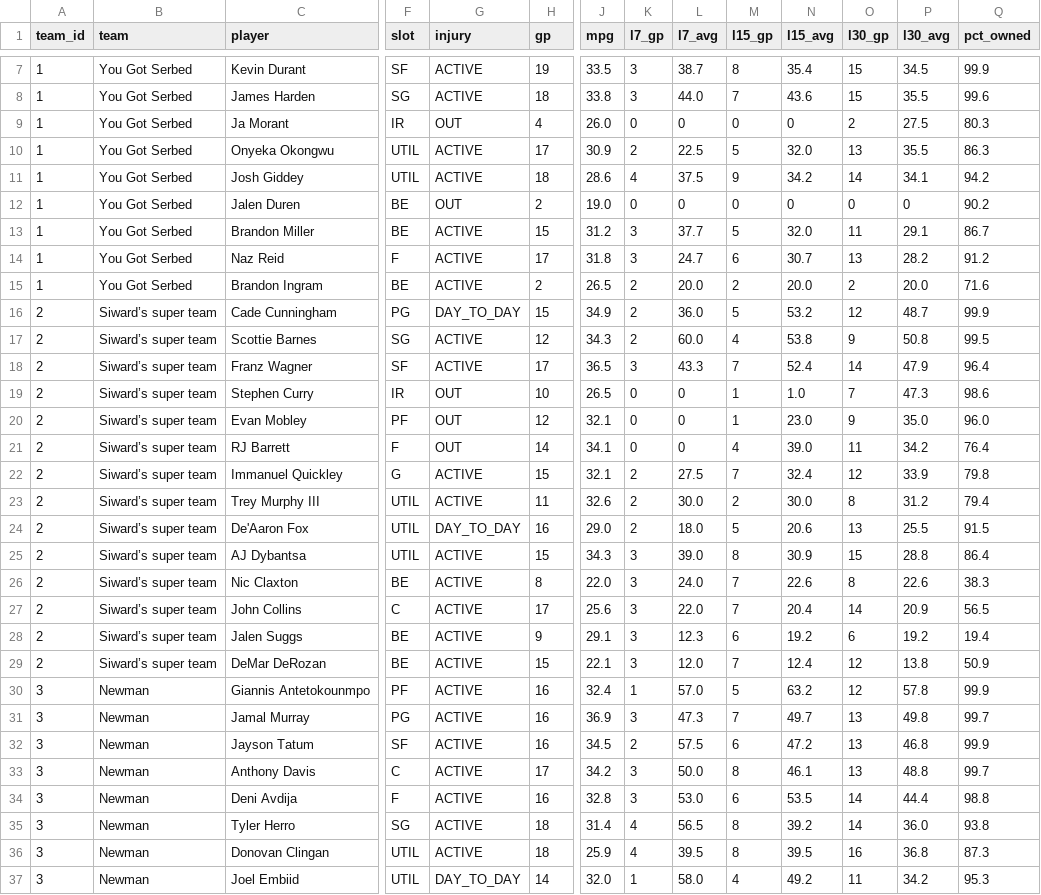
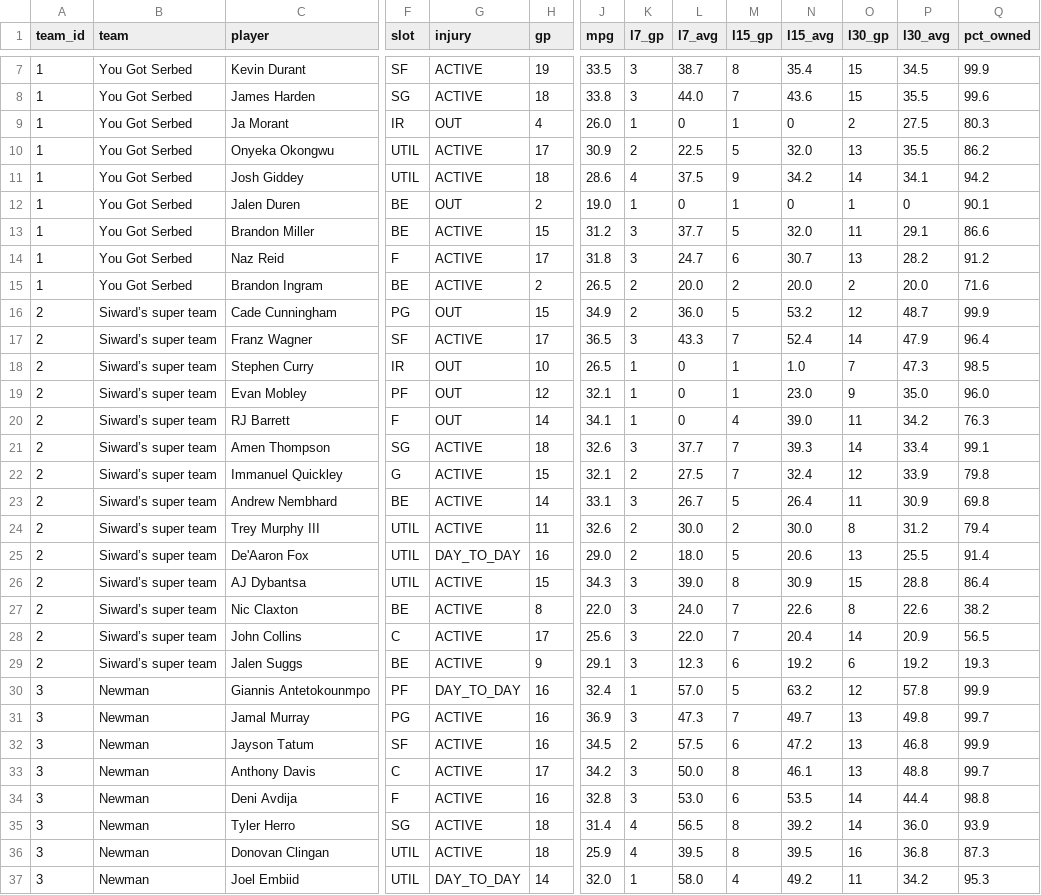
Before and after one commit to luke8mcm/blue-ballers-relay, a CSV file: data/rosters.csv, drawn as a sheet; only a part is shown, gaps mark what is left out; removed rows and columns are numbered as before the commit, all else as after; rows hold the shown columns only; the diff covers the shown part only; the diff names each change by its address in the sheet, - before the commit and + after, or states it on an @@ line.

Commit message:
data: 2026-11-27 01:43 UTC

```diff
--- a/data/rosters.csv
+++ b/data/rosters.csv
-K9 (l7_gp): 0
+K9 (l7_gp): 1
-M9 (l15_gp): 0
+M9 (l15_gp): 1
-Q10 (pct_owned): 86.3
+Q10 (pct_owned): 86.2
-K12 (l7_gp): 0
+K12 (l7_gp): 1
-M12 (l15_gp): 0
+M12 (l15_gp): 1
-O12 (l30_gp): 0
+O12 (l30_gp): 1
-Q12 (pct_owned): 90.2
+Q12 (pct_owned): 90.1
-Q13 (pct_owned): 86.7
+Q13 (pct_owned): 86.6
-G16 (injury): DAY_TO_DAY
+G16 (injury): OUT
-row 17: 2 | Siward’s super team | Scottie Barnes | SG | ACTIVE | 12 | 34.3 | 2 | 60.0 | 4 | 53.8 | 9 | 50.8 | 99.5
-K18:K20 (l7_gp): 0
+K18:K20 (l7_gp): 1
-Q18 (pct_owned): 98.6
+Q18 (pct_owned): 98.5
-Q20 (pct_owned): 76.4
+Q20 (pct_owned): 76.3
+row 21: 2 | Siward’s super team | Amen Thompson | SG | ACTIVE | 18 | 32.6 | 3 | 37.7 | 7 | 39.3 | 14 | 33.4 | 99.1
+row 23: 2 | Siward’s super team | Andrew Nembhard | BE | ACTIVE | 14 | 33.1 | 3 | 26.7 | 5 | 26.4 | 11 | 30.9 | 69.8
-Q25 (pct_owned): 91.5
+Q25 (pct_owned): 91.4
-Q27 (pct_owned): 38.3
+Q27 (pct_owned): 38.2
-Q29 (pct_owned): 19.4
+Q29 (pct_owned): 19.3
-row 29: 2 | Siward’s super team | DeMar DeRozan | BE | ACTIVE | 15 | 22.1 | 3 | 12.0 | 7 | 12.4 | 12 | 13.8 | 50.9
-G30 (injury): ACTIVE
+G30 (injury): DAY_TO_DAY
-Q35 (pct_owned): 93.8
+Q35 (pct_owned): 93.9
```
Also changed, not shown: 1 added row, 2 removed rows and 46 edited cells elsewhere in this file, data/free_agents.csv, 1 other file.
